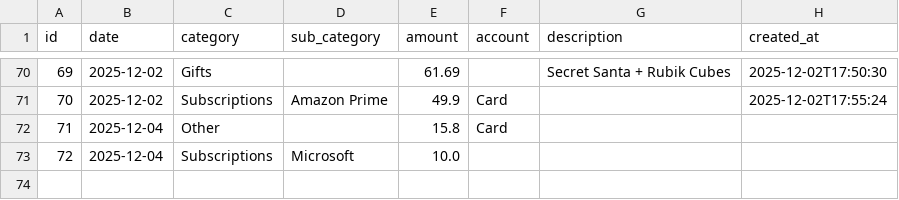
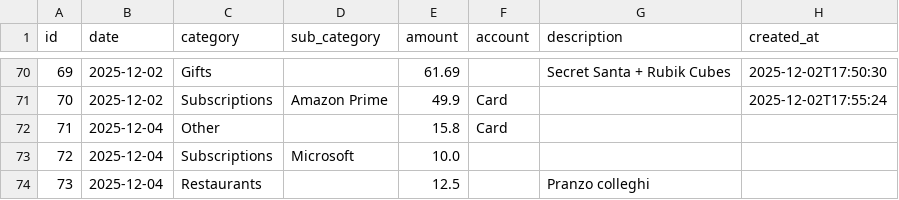
Before and after one commit to FiengoKineton/manager-money, a CSV file: data/expenses.csv, drawn as a sheet; only a part is shown, gaps mark what is left out.

```diff
--- a/data/expenses.csv
+++ b/data/expenses.csv
@@ -73 +73,2 @@ id,date,category,sub_category,amount,account,description,created_at
 72,2025-12-04,Subscriptions,Microsoft,10.0,,,
+73,2025-12-04,Restaurants,,12.5,,Pranzo colleghi,
```
